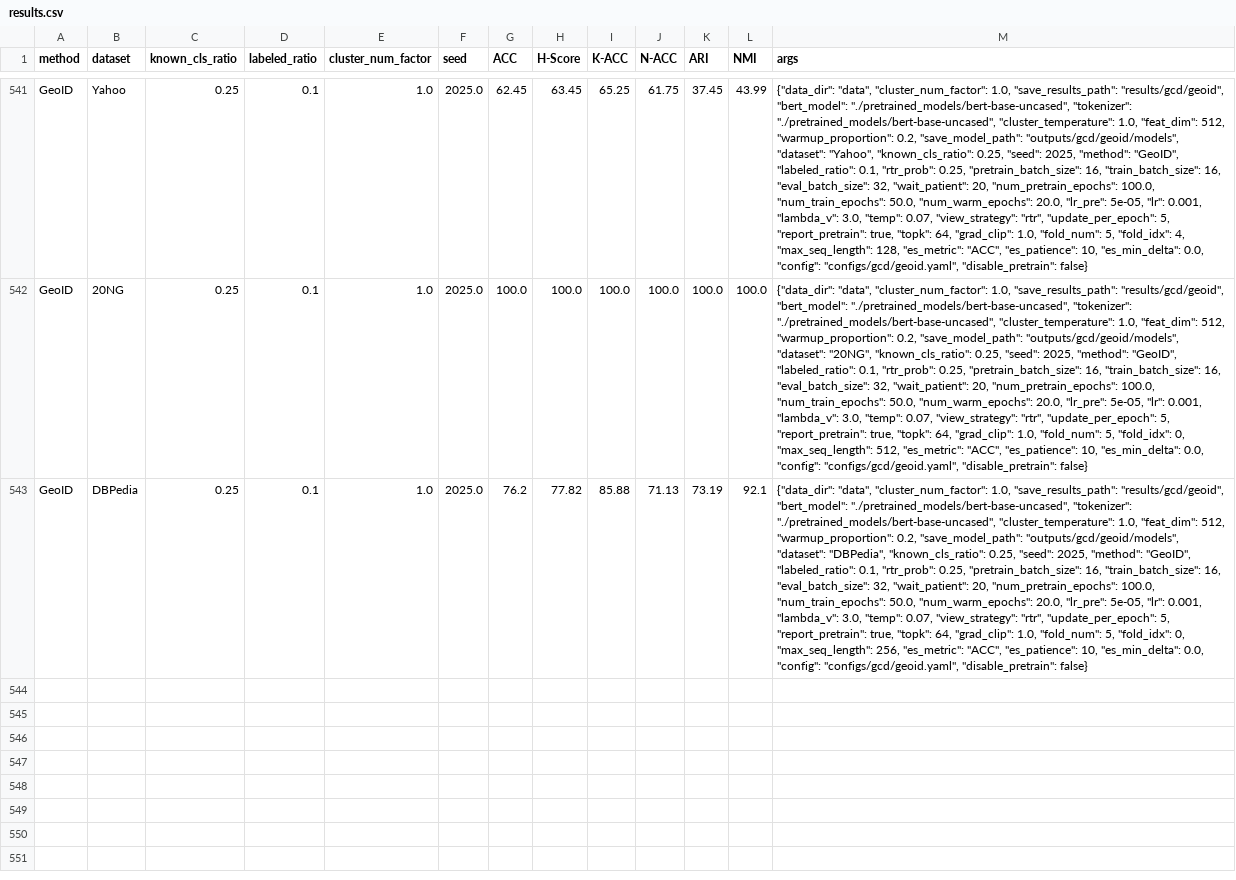
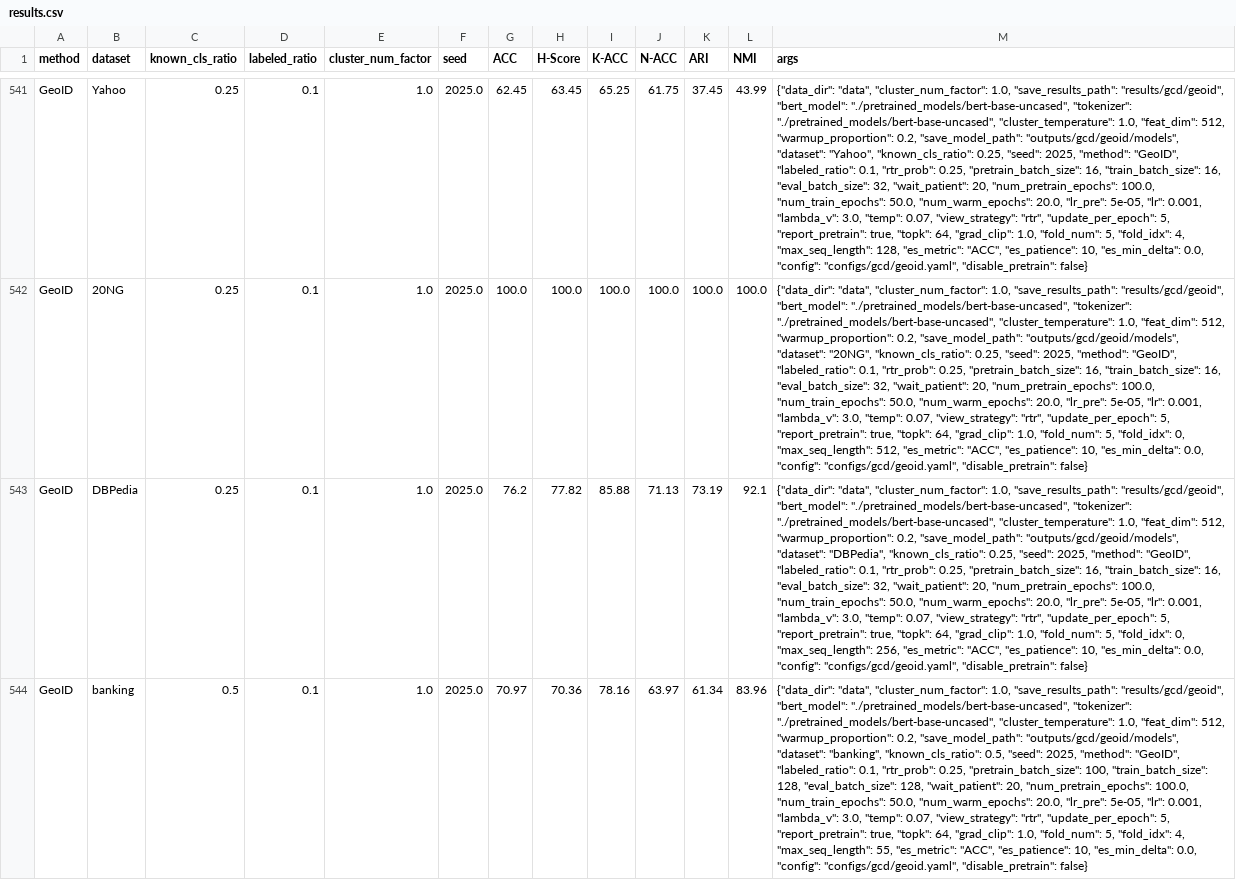
Before and after one commit to CNIC-DSL/BOLT, a CSV file: results/gcd/geoid/results.csv, drawn as a sheet; only a part is shown, gaps mark what is left out; the diff names each change by its address in the sheet, - before the commit and + after, or states it on an @@ line.

```diff
--- a/results/gcd/geoid/results.csv
+++ b/results/gcd/geoid/results.csv
+row 544: GeoID | banking | 0.5 | 0.1 | 1.0 | 2025.0 | 70.97 | 70.36 | 78.16 | 63.97 | 61.34 | 83.96 | {"data_dir": "data", "cluster_num_factor": 1.0, "save_results_path": "results/gcd/geoid", "bert_model": "./pretrained_models/bert-base-uncased", "tokenizer": "./pretrained_models/bert-base-uncased", "cluster_temperature": 1.0, "feat_dim": 512, "warmup_proportion": 0.2, "save_model_path": "outputs/gcd/geoid/models", "dataset": "banking", "known_cls_ratio": 0.5, "seed": 2025, "method": "GeoID", "labeled_ratio": 0.1, "rtr_prob": 0.25, "pretrain_batch_size": 100, "train_batch_size": 128, "eval_batch_size": 128, "wait_patient": 20, "num_pretrain_epochs": 100.0, "num_train_epochs": 50.0, "num_warm_epochs": 20.0, "lr_pre": 5e-05, "lr": 0.001, "lambda_v": 3.0, "temp": 0.07, "view_strategy": "rtr", "update_per_epoch": 5, "report_pretrain": true, "topk": 64, "grad_clip": 1.0, "fold_num": 5, "fold_idx": 4, "max_seq_length": 55, "es_metric": "ACC", "es_patience": 10, "es_min_delta": 0.0, "config": "configs/gcd/geoid.yaml", "disable_pretrain": false}
```
Also changed, not shown: results/gcd/alup/results.csv, results/gcd/deepaligned/results.csv, 16 other files.
